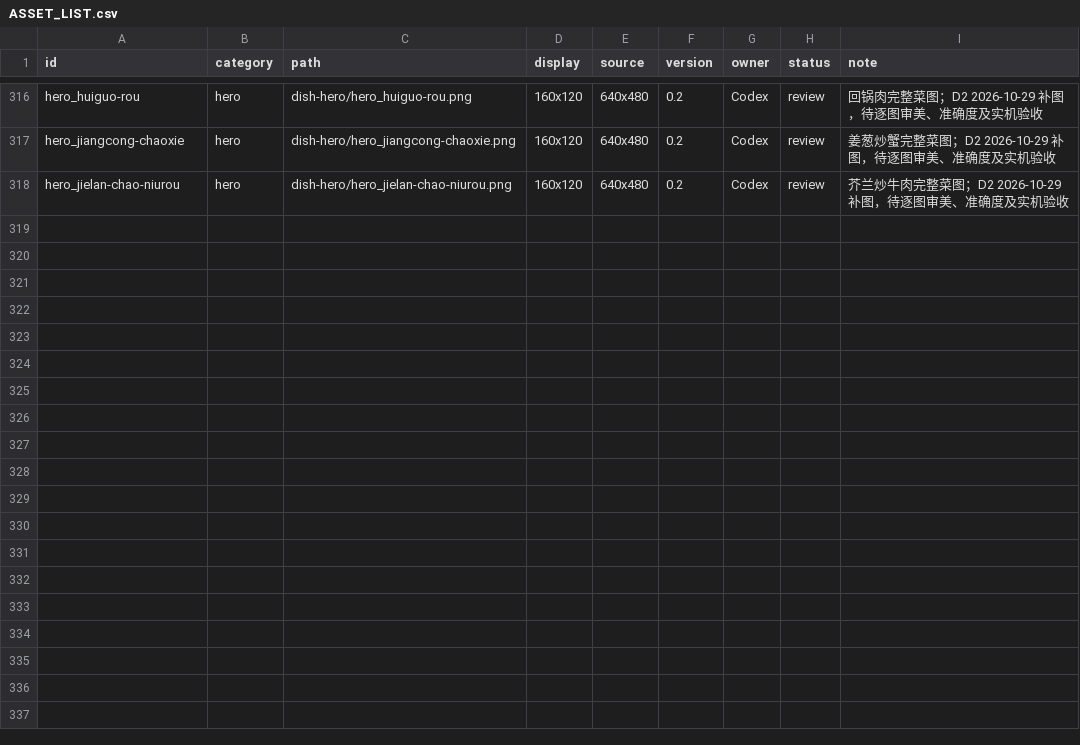
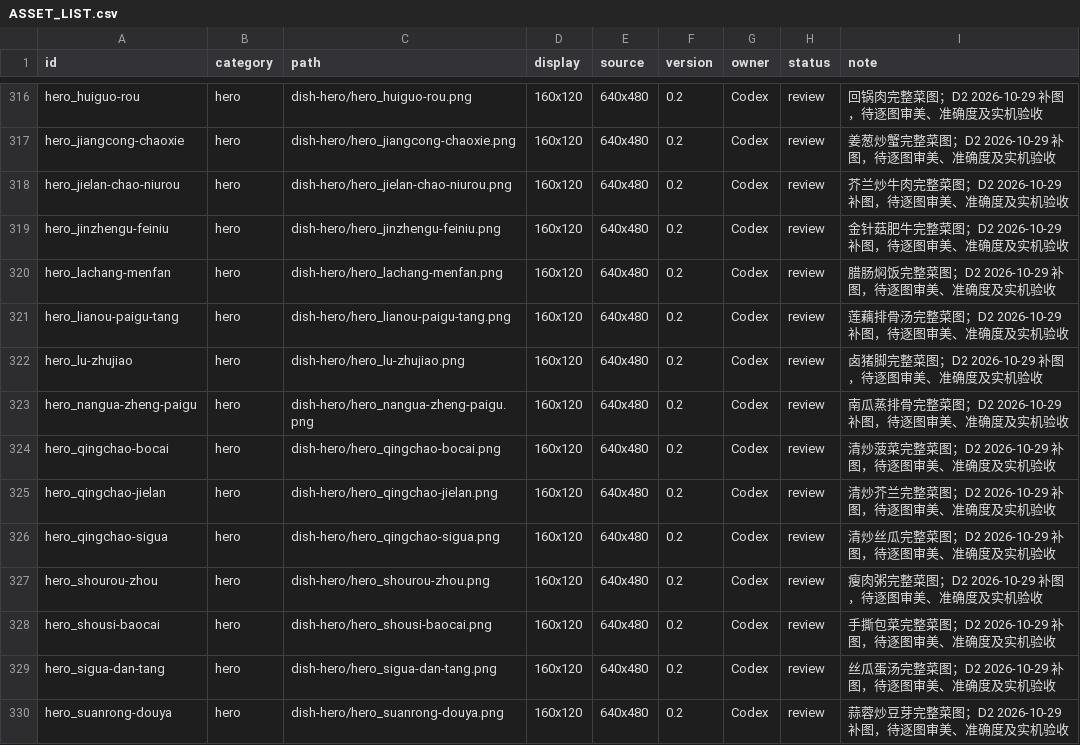
Before and after one commit to Liutupi/nabo-kitchen, a CSV file: game-art/kitchen/ASSET_LIST.csv, drawn as a sheet; only a part is shown, gaps mark what is left out.

Commit message:
art: deliver 24 of 36 D2 dish illustrations

```diff
--- a/game-art/kitchen/ASSET_LIST.csv
+++ b/game-art/kitchen/ASSET_LIST.csv
@@ -318 +318,13 @@ hero_jiangcong-chaoxie,hero,dish-hero/hero_jiangcong-chaoxie.png,160x120,640x480
 hero_jielan-chao-niurou,hero,dish-hero/hero_jielan-chao-niurou.png,160x120,640x480,0.2,Codex,review,芥兰炒牛肉完整菜图；D2 2026-10-29 补图，待逐图审美、准确度及实机验收
+hero_jinzhengu-feiniu,hero,dish-hero/hero_jinzhengu-feiniu.png,160x120,640x480,0.2,Codex,review,金针菇肥牛完整菜图；D2 2026-10-29 补图，待逐图审美、准确度及实机验收
+hero_lachang-menfan,hero,dish-hero/hero_lachang-menfan.png,160x120,640x480,0.2,Codex,review,腊肠焖饭完整菜图；D2 2026-10-29 补图，待逐图审美、准确度及实机验收
+hero_lianou-paigu-tang,hero,dish-hero/hero_lianou-paigu-tang.png,160x120,640x480,0.2,Codex,review,莲藕排骨汤完整菜图；D2 2026-10-29 补图，待逐图审美、准确度及实机验收
+hero_lu-zhujiao,hero,dish-hero/hero_lu-zhujiao.png,160x120,640x480,0.2,Codex,review,卤猪脚完整菜图；D2 2026-10-29 补图，待逐图审美、准确度及实机验收
+hero_nangua-zheng-paigu,hero,dish-hero/hero_nangua-zheng-paigu.png,160x120,640x480,0.2,Codex,review,南瓜蒸排骨完整菜图；D2 2026-10-29 补图，待逐图审美、准确度及实机验收
+hero_qingchao-bocai,hero,dish-hero/hero_qingchao-bocai.png,160x120,640x480,0.2,Codex,review,清炒菠菜完整菜图；D2 2026-10-29 补图，待逐图审美、准确度及实机验收
+hero_qingchao-jielan,hero,dish-hero/hero_qingchao-jielan.png,160x120,640x480,0.2,Codex,review,清炒芥兰完整菜图；D2 2026-10-29 补图，待逐图审美、准确度及实机验收
+hero_qingchao-sigua,hero,dish-hero/hero_qingchao-sigua.png,160x120,640x480,0.2,Codex,review,清炒丝瓜完整菜图；D2 2026-10-29 补图，待逐图审美、准确度及实机验收
+hero_shourou-zhou,hero,dish-hero/hero_shourou-zhou.png,160x120,640x480,0.2,Codex,review,瘦肉粥完整菜图；D2 2026-10-29 补图，待逐图审美、准确度及实机验收
+hero_shousi-baocai,hero,dish-hero/hero_shousi-baocai.png,160x120,640x480,0.2,Codex,review,手撕包菜完整菜图；D2 2026-10-29 补图，待逐图审美、准确度及实机验收
+hero_sigua-dan-tang,hero,dish-hero/hero_sigua-dan-tang.png,160x120,640x480,0.2,Codex,review,丝瓜蛋汤完整菜图；D2 2026-10-29 补图，待逐图审美、准确度及实机验收
+hero_suanrong-douya,hero,dish-hero/hero_suanrong-douya.png,160x120,640x480,0.2,Codex,review,蒜蓉炒豆芽完整菜图；D2 2026-10-29 补图，待逐图审美、准确度及实机验收
```
Also changed, not shown: 52 other files.
